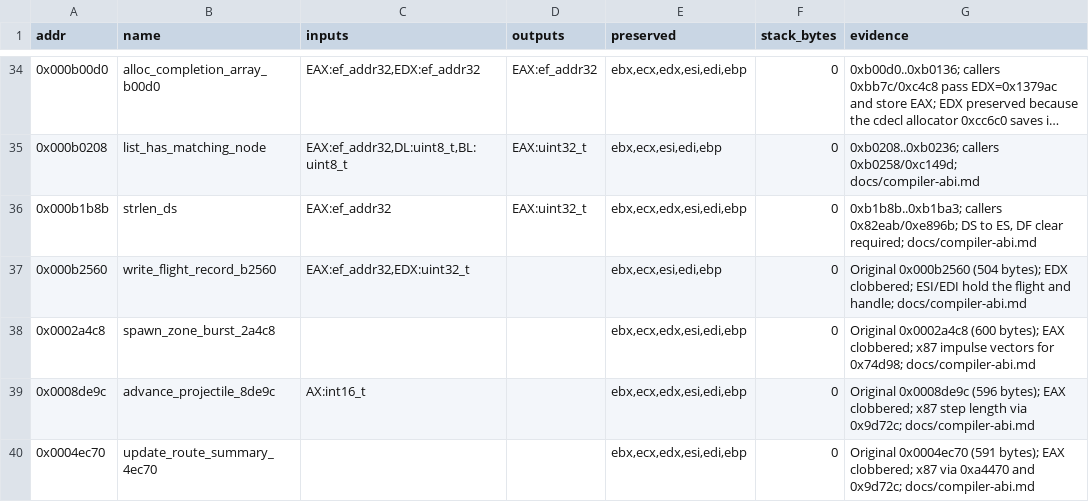
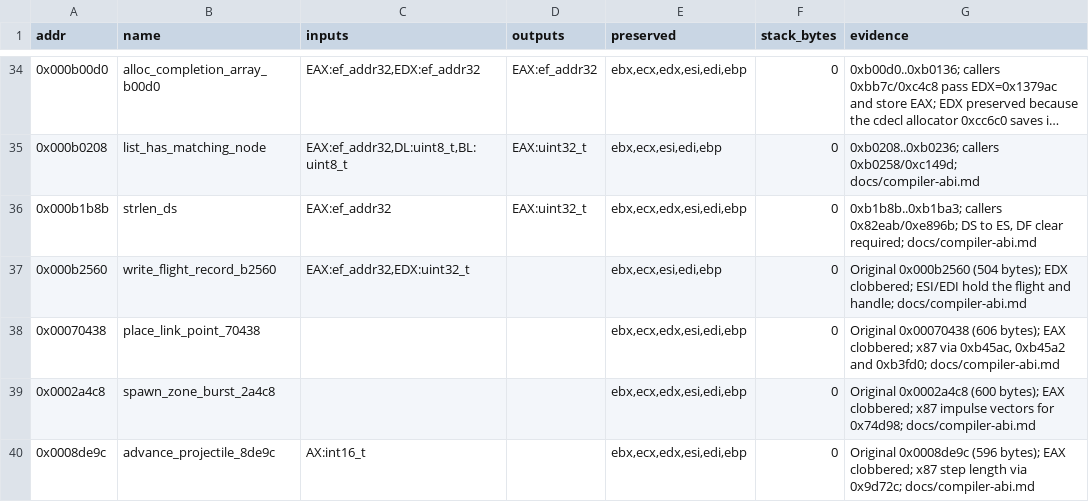
Before and after one commit to Grumbel/ef2000-port, a TSV file: decomp/symbols/signatures.tsv, drawn as a sheet; only a part is shown, gaps mark what is left out; the shorter side is filled out with more unchanged rows; long unchanged cells end in …; the diff names each change by its address in the sheet, - before the commit and + after, or states it on an @@ line.

```diff
--- a/decomp/symbols/signatures.tsv
+++ b/decomp/symbols/signatures.tsv
+row 38: 0x00070438 | place_link_point_70438 |  |  | ebx,ecx,edx,esi,edi,ebp | 0 | Original 0x00070438 (606 bytes); EAX clobbered; x87 via 0xb45ac, 0xb45a2 and 0xb3fd0; docs/compiler-abi.md
```
Also changed, not shown: decomp/symbols/functions.tsv, 4 other files.
